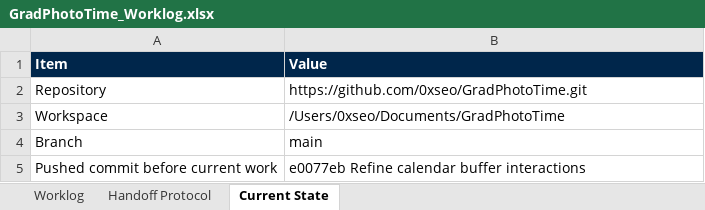
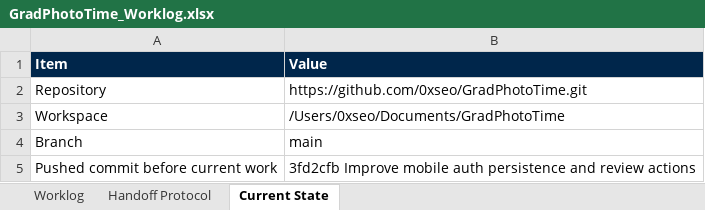
Before and after one commit to 0xseo/GradPhotoTime, an Excel workbook: handoff/GradPhotoTime_Worklog.xlsx, sheet Current State, drawn as a sheet; only a part is shown; values as stored, in another font and other column widths than the file's, no borders; table styles not drawn; the diff covers the shown part only; the diff names each change by its address in the sheet, - before the commit and + after, or states it on an @@ line.

Commit message:
Add mobile event management calendar

```diff
--- a/handoff/GradPhotoTime_Worklog.xlsx (sheet Current State)
+++ b/handoff/GradPhotoTime_Worklog.xlsx (sheet Current State)
-B5 (Value): e0077eb Refine calendar buffer interactions
+B5 (Value): 3fd2cfb Improve mobile auth persistence and review actions
```
Also changed, not shown: 3 edited cells elsewhere in this sheet, sheet Worklog, 1 other file.
